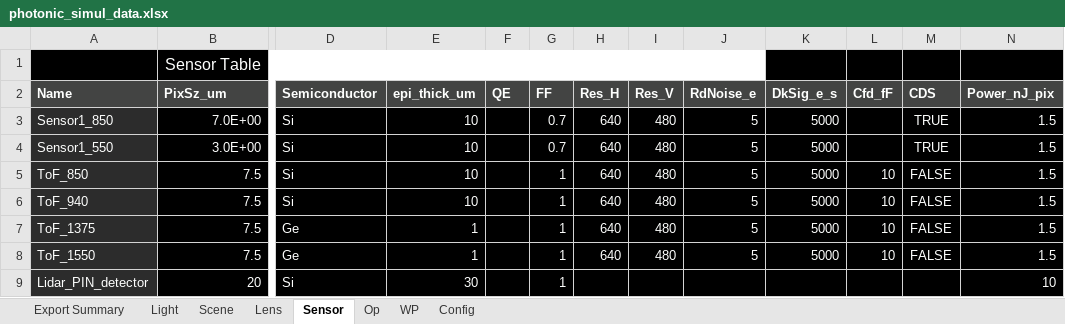
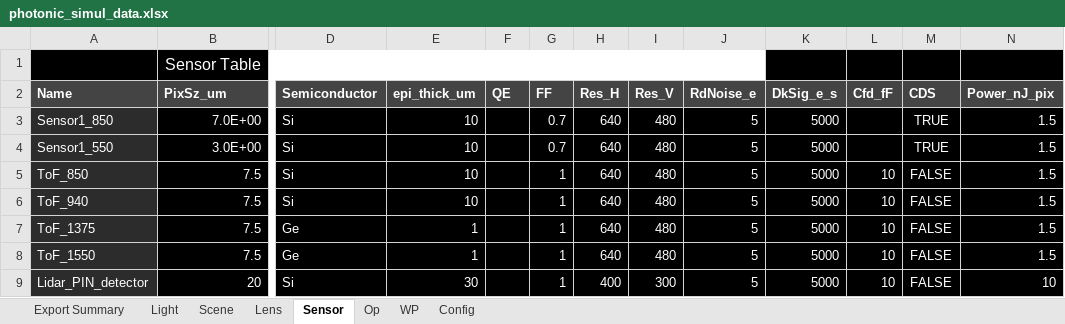
Before and after one commit to davidxcohen/imaging, an Excel workbook: data/photonic_simul_data.xlsx, sheet Sensor, drawn as a sheet; only a part is shown, gaps mark what is left out; values as stored, in another font and other column widths than the file's, no borders; the diff names each change by its address in the sheet, - before the commit and + after, or states it on an @@ line.

```diff
--- a/data/photonic_simul_data.xlsx (sheet Sensor)
+++ b/data/photonic_simul_data.xlsx (sheet Sensor)
-H9 (Res_H): (empty)
+H9 (Res_H): 400
-I9 (Res_V): (empty)
+I9 (Res_V): 300
-J9 (RdNoise_e): (empty)
+J9 (RdNoise_e): 5
-K9 (DkSig_e_s): (empty)
+K9 (DkSig_e_s): 5000
-L9 (Cfd_fF): (empty)
+L9 (Cfd_fF): 10
-M9 (CDS): (empty)
+M9 (CDS): FALSE
```
Also changed, not shown: sheet Light, sheet Config, sheet Op, 1 other file.
